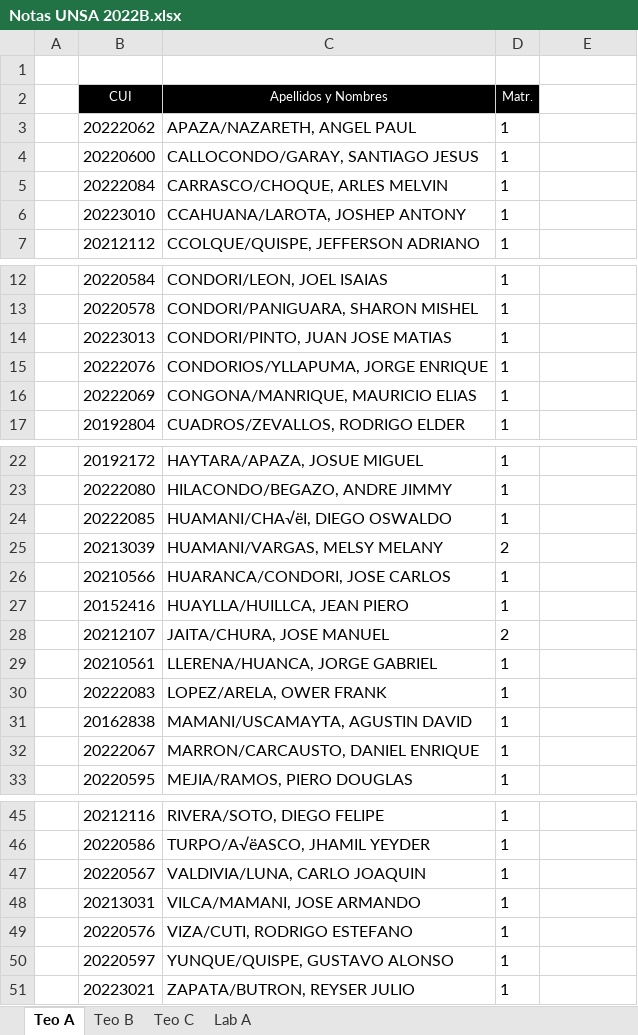
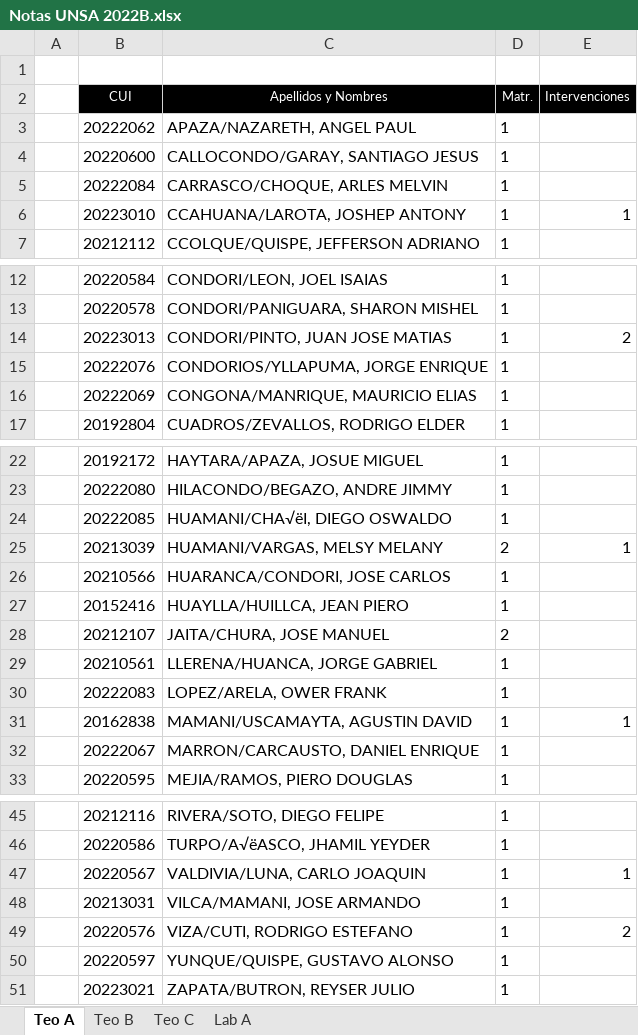
Before and after one commit to CarloCorralesD/Notas-UNSA, an Excel workbook: Notas UNSA 2022B.xlsx, sheet Teo A, drawn as a sheet; only a part is shown, gaps mark what is left out; values as stored, in another font and other column widths than the file's, no borders; the diff names each change by its address in the sheet, - before the commit and + after, or states it on an @@ line.

```diff
--- a/Notas UNSA 2022B.xlsx (sheet Teo A)
+++ b/Notas UNSA 2022B.xlsx (sheet Teo A)
-E2: (empty)
+E2: Intervenciones
-E2 fill: none
+E2 fill: #000000
-E6 (Intervenciones): (empty)
+E6 (Intervenciones): 1
-E14 (Intervenciones): (empty)
+E14 (Intervenciones): 2
-E25 (Intervenciones): (empty)
+E25 (Intervenciones): 1
-E31 (Intervenciones): (empty)
+E31 (Intervenciones): 1
-E47 (Intervenciones): (empty)
+E47 (Intervenciones): 1
-E49 (Intervenciones): (empty)
+E49 (Intervenciones): 2
```
Also changed, not shown: sheet Lab A, sheet Teo B, sheet Teo C.
